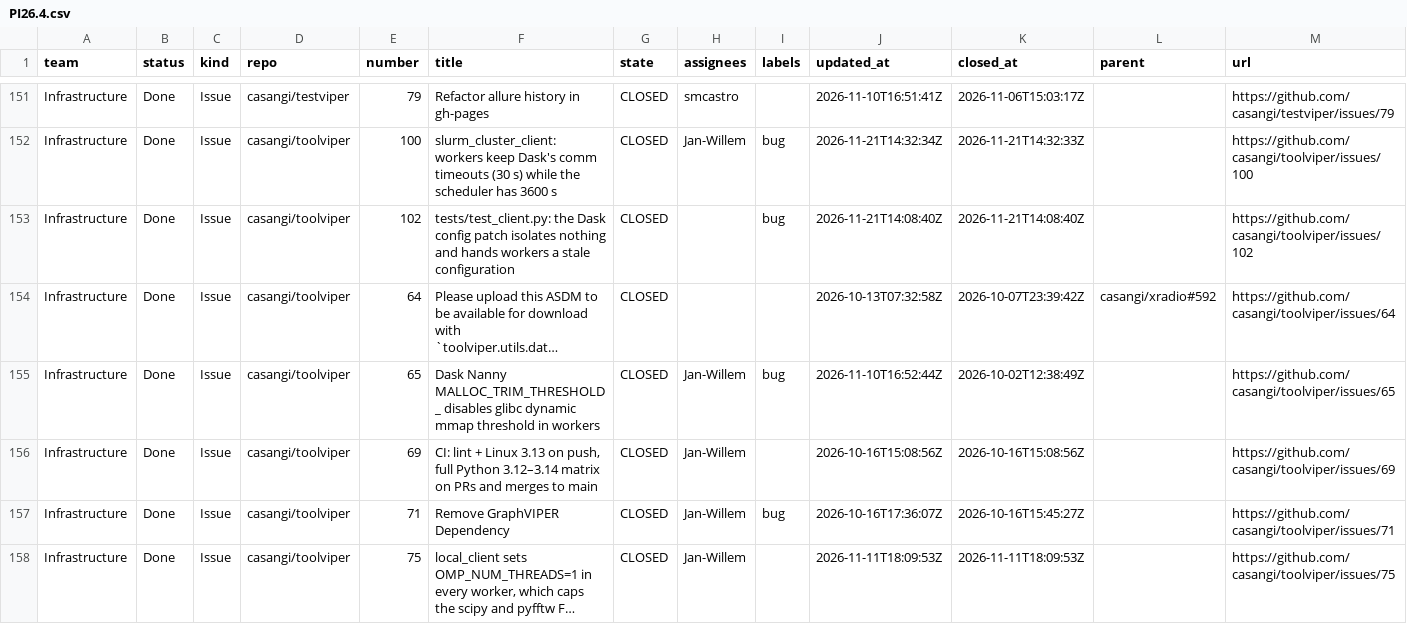
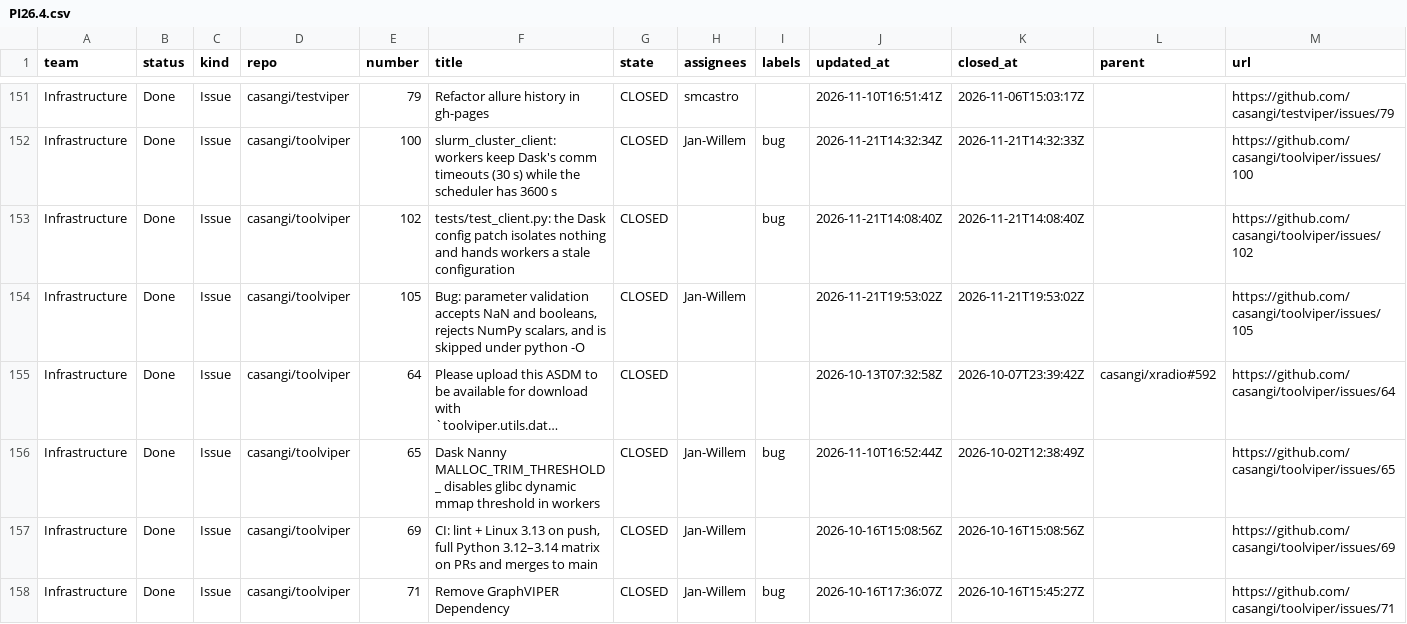
Before and after one commit to casangi/RADPS-roadmap, a CSV file: project33/pi/PI26.4.csv, drawn as a sheet; only a part is shown, gaps mark what is left out; the shorter side is filled out with more unchanged rows; long unchanged cells end in …; the diff names each change by its address in the sheet, - before the commit and + after, or states it on an @@ line.

```diff
--- a/project33/pi/PI26.4.csv
+++ b/project33/pi/PI26.4.csv
+row 154: Infrastructure | Done | Issue | casangi/toolviper | 105 | Bug: parameter validation accepts NaN and booleans, rejects NumPy scalars, and is skipped under python -O | CLOSED | Jan-Willem |  | 2026-11-21T19:53:02Z | 2026-11-21T19:53:02Z |  | https://github.com/casangi/toolviper/issues/105
```
Also changed, not shown: project33/changes-log.csv, 3 other files.
